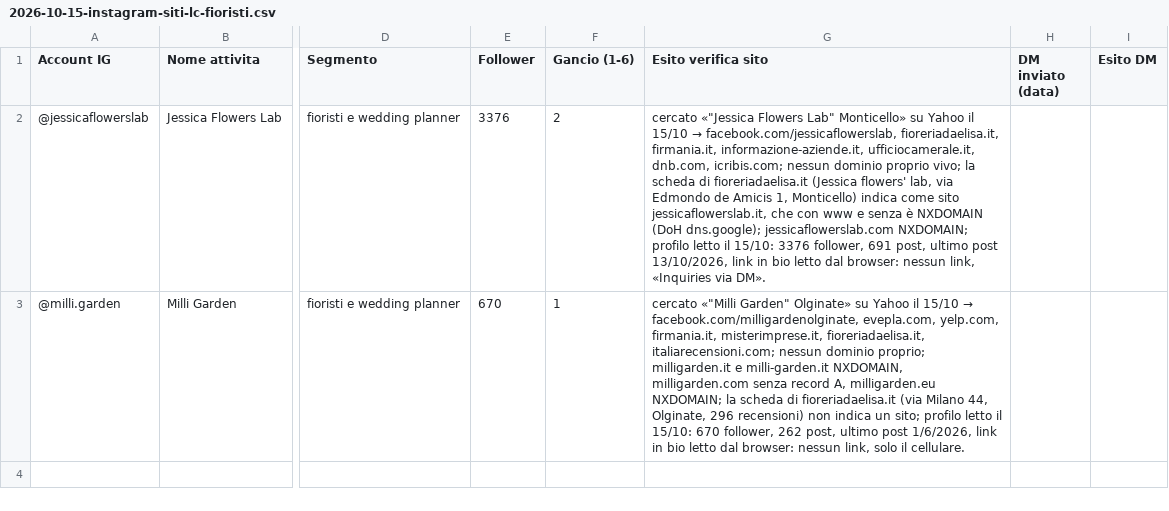
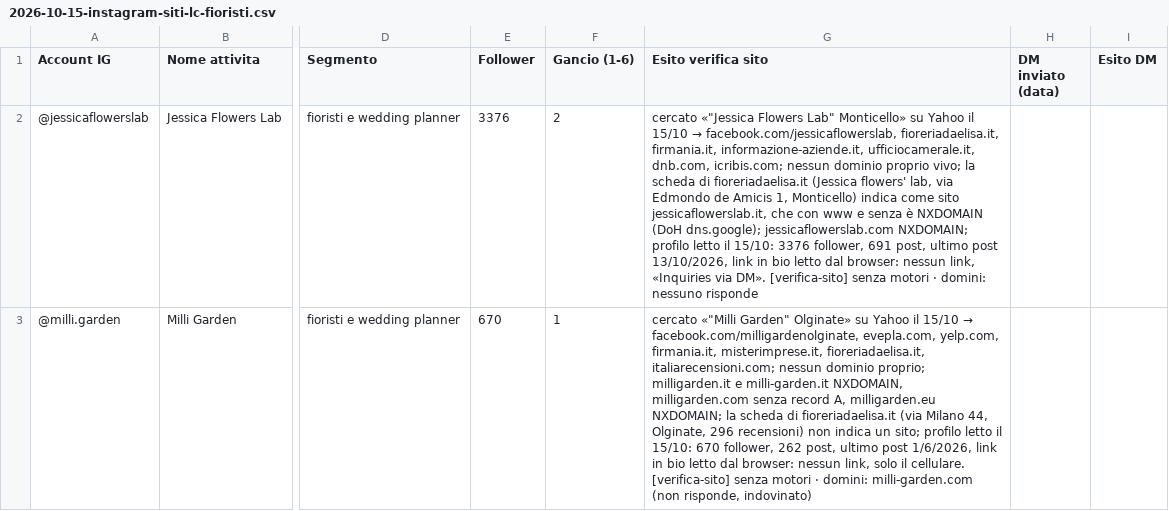
Before and after one commit to Nixo999/denki-brain, a CSV file: 02-Sales/liste/2026-10-15-instagram-siti-lc-fioristi.csv, drawn as a sheet; only a part is shown, gaps mark what is left out; the diff names each change by its address in the sheet, - before the commit and + after, or states it on an @@ line.

```diff
--- a/02-Sales/liste/2026-10-15-instagram-siti-lc-fioristi.csv
+++ b/02-Sales/liste/2026-10-15-instagram-siti-lc-fioristi.csv
-G2 (Esito verifica sito): …via DM».
+G2 (Esito verifica sito): …via DM». [verifica-sito] senza motori · domini: nessuno risponde
-G3 (Esito verifica sito): …il cellulare.
+G3 (Esito verifica sito): …il cellulare. [verifica-sito] senza motori · domini: milli-garden.com (non risponde, indovinato)
```
Also changed, not shown: 02-Sales/liste/2026-10-15-instagram-ricerca-bg-edilizia.csv.
